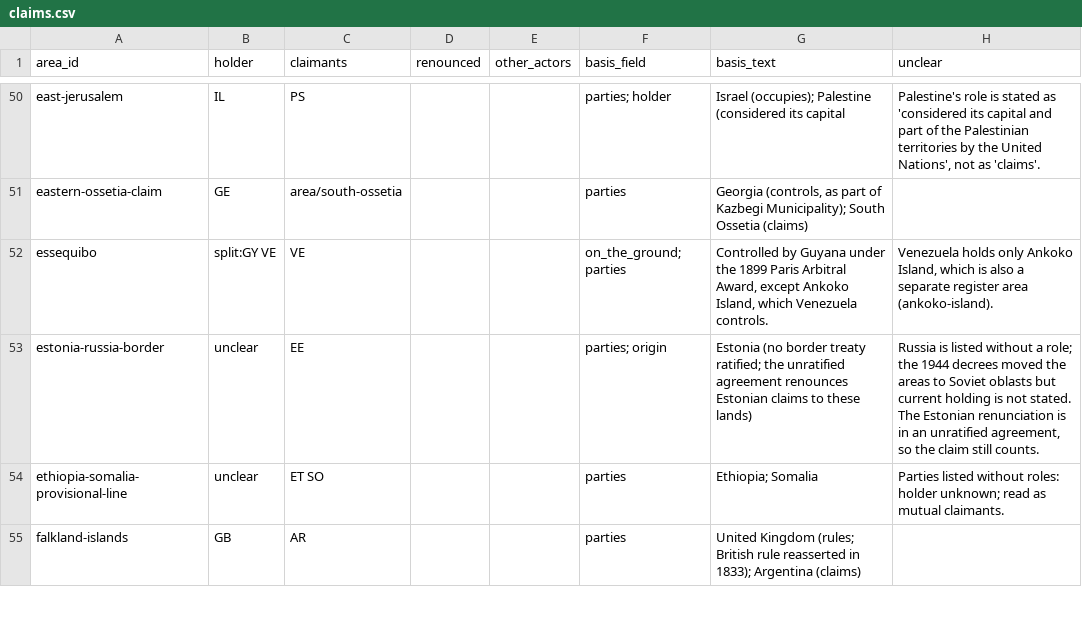
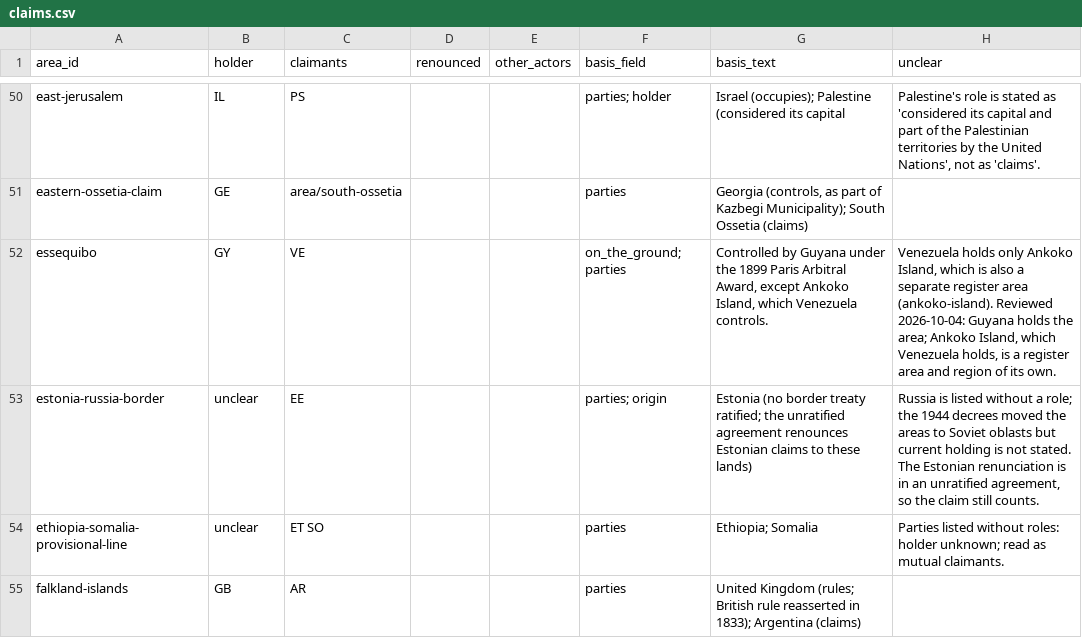
Before and after one commit to uncovering-world/travel-regions-extraction, a CSV file: experiments/stage1-list/inputs/claims.csv, drawn as a sheet; only a part is shown, gaps mark what is left out; the diff covers the shown part only.

```diff
--- a/experiments/stage1-list/inputs/claims.csv
+++ b/experiments/stage1-list/inputs/claims.csv
@@ -51,3 +51,3 @@ east-jerusalem,IL,PS,,,parties; holder,Israel (occupies); Palestine (considered
 eastern-ossetia-claim,GE,area/south-ossetia,,,parties,"Georgia (controls, as part of Kazbegi Municipality); South Ossetia (claims)",
-essequibo,split:GY VE,VE,,,on_the_ground; parties,"Controlled by Guyana under the 1899 Paris Arbitral Award, except Ankoko Island, which Venezuela controls.","Venezuela holds only Ankoko Island, which is also a separate register area (ankoko-island)."
+essequibo,GY,VE,,,on_the_ground; parties,"Controlled by Guyana under the 1899 Paris Arbitral Award, except Ankoko Island, which Venezuela controls.","Venezuela holds only Ankoko Island, which is also a separate register area (ankoko-island). Reviewed 2026-10-04: Guyana holds the area; Ankoko Island, which Venezuela holds, is a register area and region of its own."
 estonia-russia-border,unclear,EE,,,parties; origin,Estonia (no border treaty ratified; the unratified agreement renounces Estonian claims to these lands),"Russia is listed without a role; the 1944 decrees moved the areas to Soviet oblasts but current holding is not stated. The Estonian renunciation is in an unratified agreement, so the claim still counts."
```
Also changed, not shown: 6 edited cells elsewhere in this file, data/custom-geometries/sources.csv, experiments/release-draft/release/membership.csv, 12 other files.
